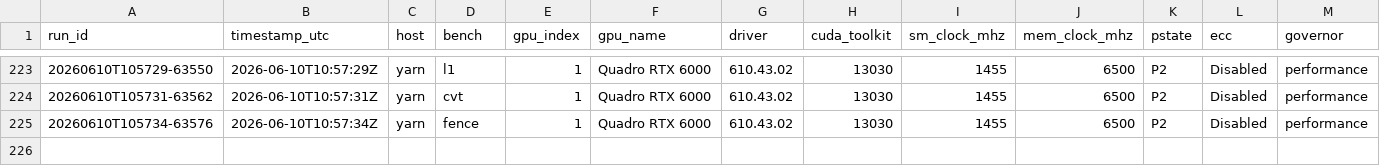
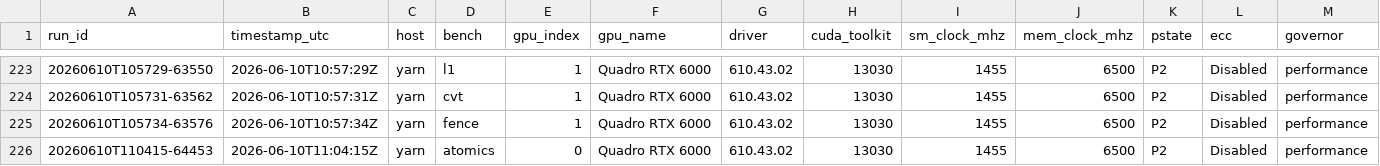
Before and after one commit to connollydavid/tu102, a CSV file: data/results/t5820-2xrtx6000/runs.csv, drawn as a sheet; only a part is shown, gaps mark what is left out; rows hold the shown columns only; the diff names each change by its address in the sheet, - before the commit and + after, or states it on an @@ line.

```diff
--- a/data/results/t5820-2xrtx6000/runs.csv
+++ b/data/results/t5820-2xrtx6000/runs.csv
+row 226: 20260610T110415-64453 | 2026-06-10T11:04:15Z | yarn | atomics | 0 | Quadro RTX 6000 | 610.43.02 | 13030 | 1455 | 6500 | P2 | Disabled | performance
```
Also changed, not shown: 13 other files.
